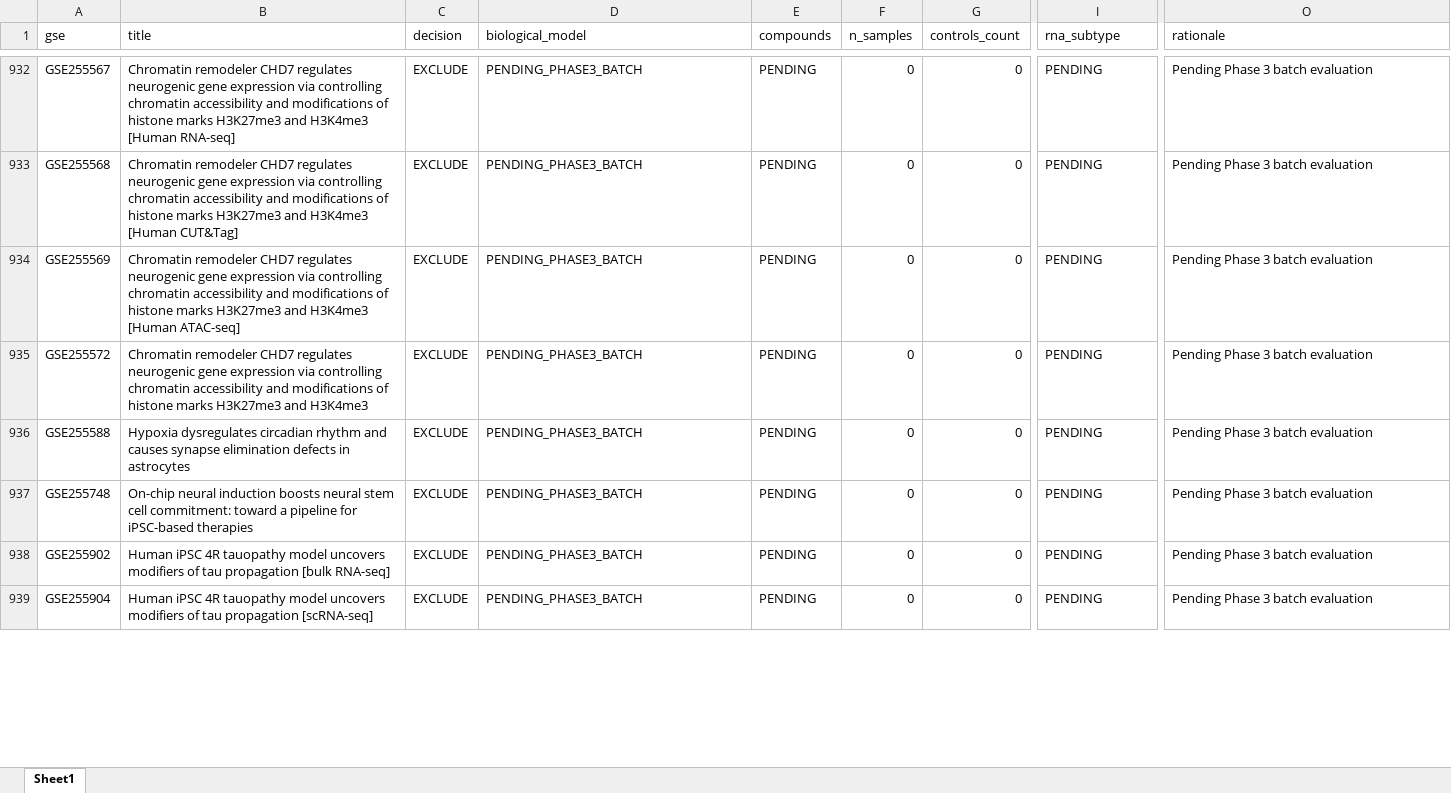
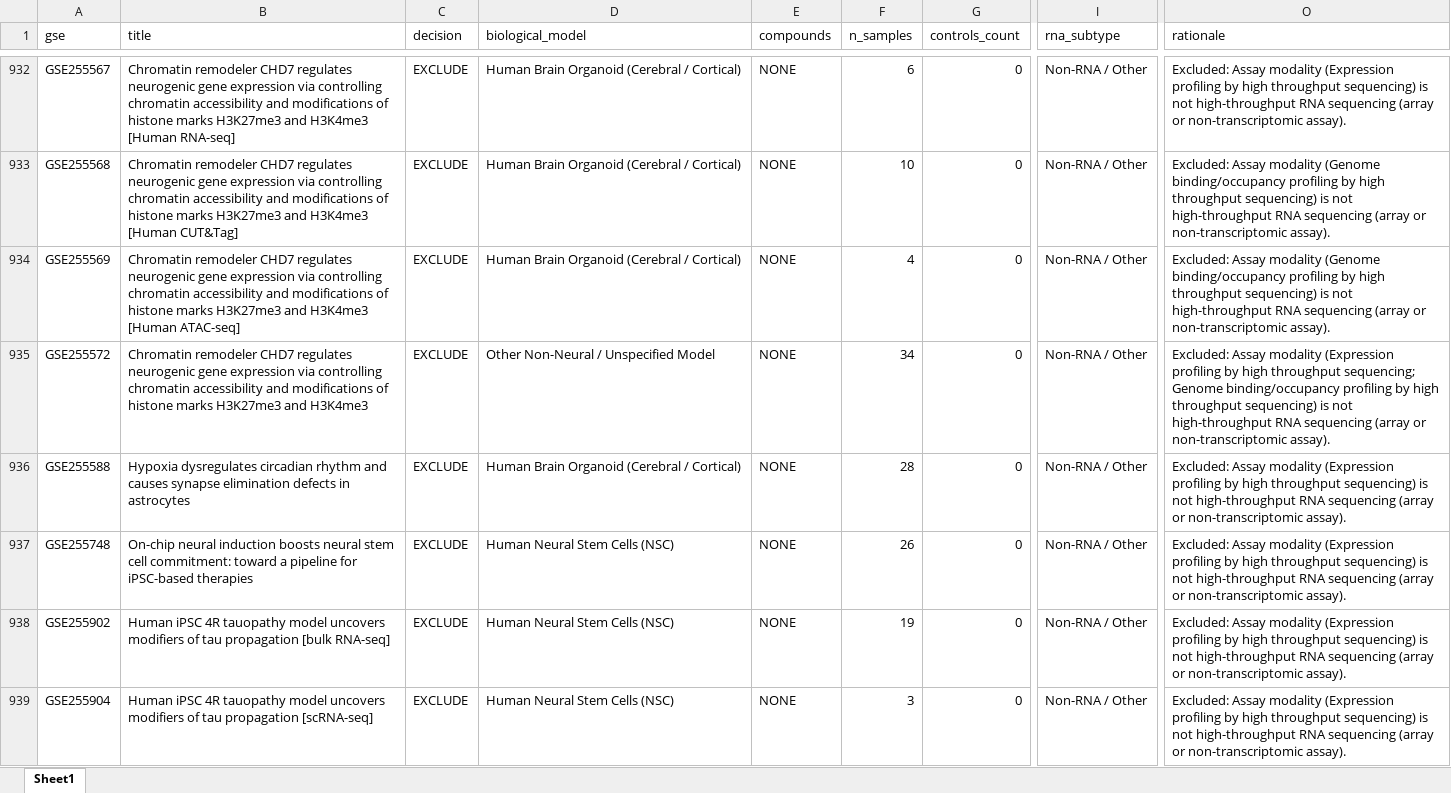
Before and after one commit to bioprintingLabsInc/DNT-Organoid-AI, an Excel workbook: data/metadata/dnt_master_dataset_inventory.xlsx, sheet Sheet1, drawn as a sheet; only a part is shown, gaps mark what is left out; values as stored, in another font and other column widths than the file's, no borders; the diff covers the shown part only; the diff names each change by its address in the sheet, - before the commit and + after, or states it on an @@ line.

```diff
--- a/data/metadata/dnt_master_dataset_inventory.xlsx (sheet Sheet1)
+++ b/data/metadata/dnt_master_dataset_inventory.xlsx (sheet Sheet1)
-D932:D934 (biological_model): PENDING_PHASE3_BATCH
+D932:D934 (biological_model): Human Brain Organoid (Cerebral / Cortical)
-E932:E939 (compounds): PENDING
+E932:E939 (compounds): NONE
-F932 (n_samples): 0
+F932 (n_samples): 6
-I932:I939 (rna_subtype): PENDING
+I932:I939 (rna_subtype): Non-RNA / Other
-O932 (rationale): Pending Phase 3 batch evaluation
+O932 (rationale): Excluded: Assay modality (Expression profiling by high throughput sequencing) is not high-throughput RNA sequencing (array or non-transcriptomic assay).
-F933 (n_samples): 0
+F933 (n_samples): 10
-O933:O934 (rationale): Pending Phase 3 batch evaluation
+O933:O934 (rationale): Excluded: Assay modality (Genome binding/occupancy profiling by high throughput sequencing) is not high-throughput RNA sequencing (array or non-transcriptomic assay).
-F934 (n_samples): 0
+F934 (n_samples): 4
-D935 (biological_model): PENDING_PHASE3_BATCH
+D935 (biological_model): Other Non-Neural / Unspecified Model
-F935 (n_samples): 0
+F935 (n_samples): 34
-O935 (rationale): Pending Phase 3 batch evaluation
+O935 (rationale): Excluded: Assay modality (Expression profiling by high throughput sequencing; Genome binding/occupancy profiling by high throughput sequencing) is not high-throughput RNA sequencing (array or non-transcriptomic assay).
-D936 (biological_model): PENDING_PHASE3_BATCH
+D936 (biological_model): Human Brain Organoid (Cerebral / Cortical)
-F936 (n_samples): 0
+F936 (n_samples): 28
-O936:O939 (rationale): Pending Phase 3 batch evaluation
+O936:O939 (rationale): Excluded: Assay modality (Expression profiling by high throughput sequencing) is not high-throughput RNA sequencing (array or non-transcriptomic assay).
-D937:D939 (biological_model): PENDING_PHASE3_BATCH
+D937:D939 (biological_model): Human Neural Stem Cells (NSC)
-F937 (n_samples): 0
+F937 (n_samples): 26
-F938 (n_samples): 0
+F938 (n_samples): 19
-F939 (n_samples): 0
+F939 (n_samples): 3
```
Also changed, not shown: 211 edited cells elsewhere in this sheet, outputs/verification/phase3/phase3_decision_log.xlsx, outputs/verification/phase3/phase3_master_inventory.xlsx, 8 other files.
